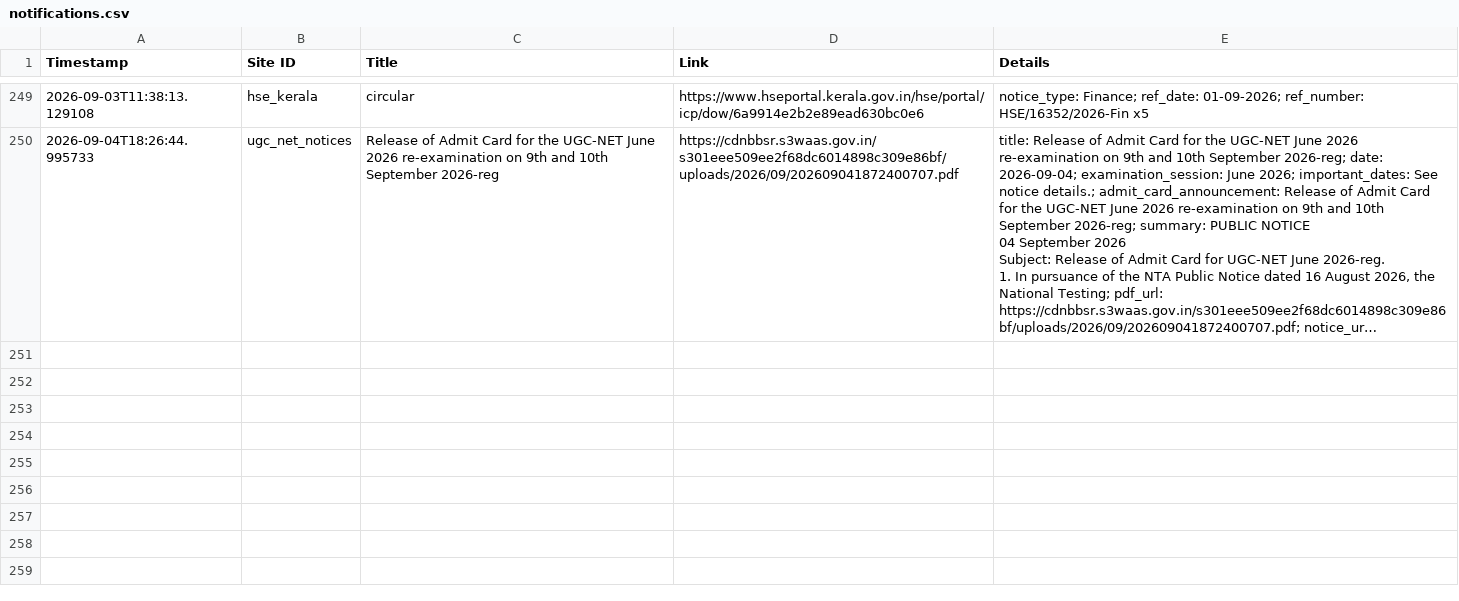
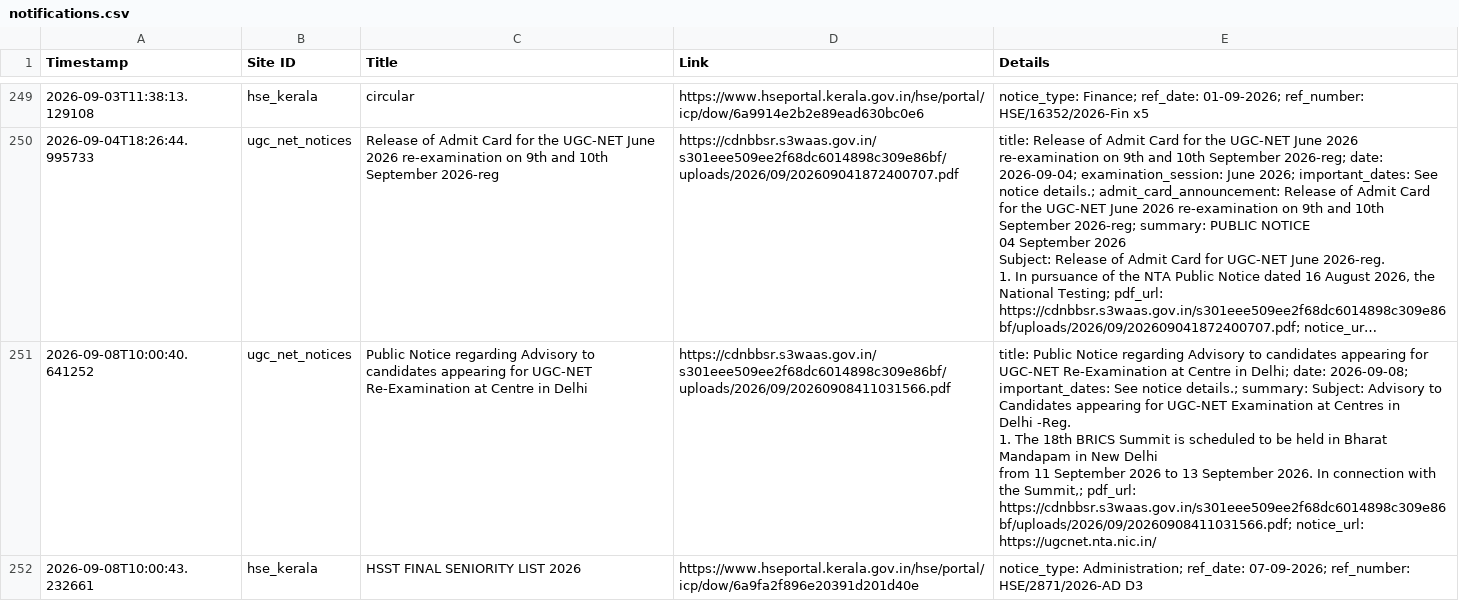
Before and after one commit to Rohan-DX/website-tracker, a CSV file: notifications.csv, drawn as a sheet; only a part is shown, gaps mark what is left out; long unchanged cells end in …; ↵ is a line break in a cell; the diff names each change by its address in the sheet, - before the commit and + after, or states it on an @@ line.

```diff
--- a/notifications.csv
+++ b/notifications.csv
+row 251: 2026-09-08T10:00:40.641252 | ugc_net_notices | Public Notice regarding Advisory to candidates appearing for UGC-NET Re-Examination at Centre in Delhi | https://cdnbbsr.s3waas.gov.in/s301eee509ee2f68dc6014898c309e86bf/uploads/2026/09/20260908411031566.pdf | title: Public Notice regarding Advisory to candidates appearing for UGC-NET Re-Examination at Centre in Delhi; date: 2026-09-08; important_dates: See notice details.; summary: Subject: Advisory to Candidates appearing for UGC-NET Examination at Centres in ↵ Delhi -Reg. ↵ 1. The 18th BRICS Summit is scheduled to be held in Bharat Mandapam in New Delhi ↵ from 11 September 2026 to 13 September 2026. In connection with the Summit,; pdf_url: https://cdnbbsr.s3waas.gov.in/s301eee509ee2f68dc6014898c309e86bf/uploads/2026/09/20260908411031566.pdf; notice_url: https://ugcnet.nta.nic.in/
+row 252: 2026-09-08T10:00:43.232661 | hse_kerala | HSST FINAL SENIORITY LIST 2026 | https://www.hseportal.kerala.gov.in/hse/portal/icp/dow/6a9fa2f896e20391d201d40e | notice_type: Administration; ref_date: 07-09-2026; ref_number: HSE/2871/2026-AD D3
```
Also changed, not shown: 1 other file.
